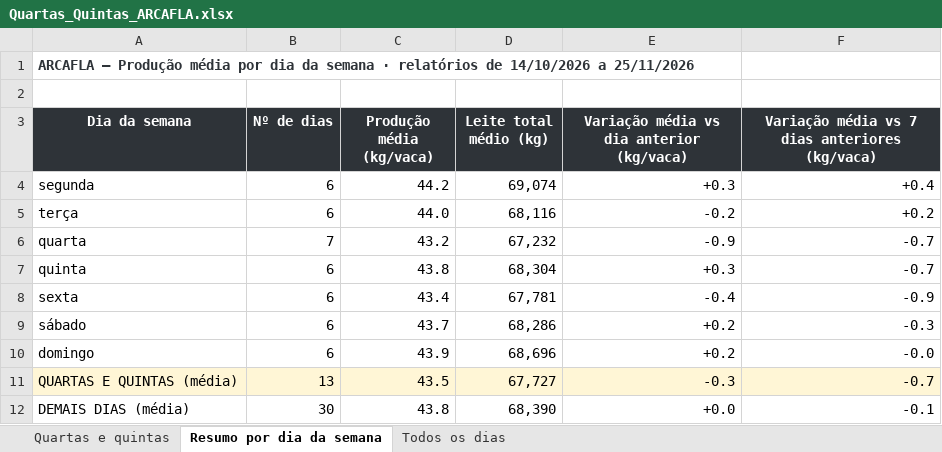
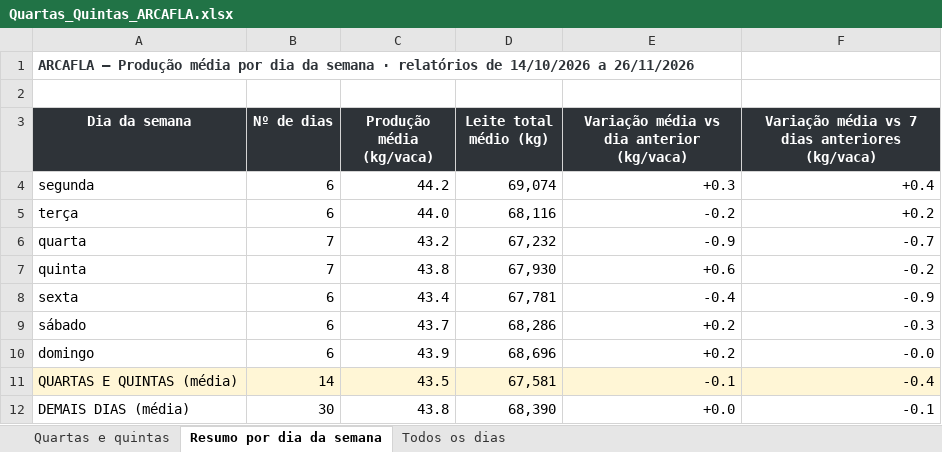
Before and after one commit to helem130516-ux/arkafla, an Excel workbook: monitoramento/analises/Quartas_Quintas_ARCAFLA.xlsx, sheet Resumo por dia da semana, drawn as a sheet; values as stored, in another font and other column widths than the file's, no borders; the diff names each change by its address in the sheet, - before the commit and + after, or states it on an @@ line.

```diff
--- a/monitoramento/analises/Quartas_Quintas_ARCAFLA.xlsx (sheet Resumo por dia da semana)
+++ b/monitoramento/analises/Quartas_Quintas_ARCAFLA.xlsx (sheet Resumo por dia da semana)
-A1 (Dia da semana): …14/10/2026 a 25/11/2026
+A1 (Dia da semana): …14/10/2026 a 26/11/2026
-B7 (Nº de dias): 6
+B7 (Nº de dias): 7
-D7 (Leite total médio (kg)): 68,304
+D7 (Leite total médio (kg)): 67,930
-E7: +0.3
+E7: +0.6
-F7: -0.7
+F7: -0.2
-B11 (Nº de dias): 13
+B11 (Nº de dias): 14
-D11 (Leite total médio (kg)): 67,727
+D11 (Leite total médio (kg)): 67,581
-E11: -0.3
+E11: -0.1
-F11: -0.7
+F11: -0.4
```
Also changed, not shown: sheet Quartas e quintas, sheet Todos os dias, 6 other files.
